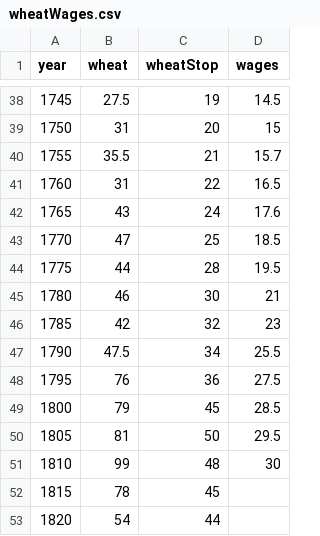
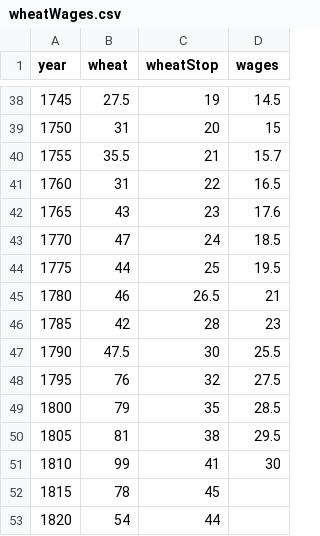
Before and after one commit to daniellewisDL/daniellewisdl.github.io, a CSV file: posts/data/wheatWages.csv, drawn as a sheet; only a part is shown, gaps mark what is left out; the diff covers the shown part only.

```diff
--- a/posts/data/wheatWages.csv
+++ b/posts/data/wheatWages.csv
@@ -41,12 +41,12 @@ year,wheat,wheatStop,wages
 1760,31,22,16.5
-1765,43,24,17.6
-1770,47,25,18.5
-1775,44,28,19.5
-1780,46,30,21
-1785,42,32,23
-1790,47.5,34,25.5
-1795,76,36,27.5
-1800,79,45,28.5
-1805,81,50,29.5
-1810,99,48,30
+1765,43,23,17.6
+1770,47,24,18.5
+1775,44,25,19.5
+1780,46,26.5,21
+1785,42,28,23
+1790,47.5,30,25.5
+1795,76,32,27.5
+1800,79,35,28.5
+1805,81,38,29.5
+1810,99,41,30
 1815,78,45,
```
Also changed, not shown: 24 edited cells elsewhere in this file, posts/data/monarchs.csv, 2 other files.
